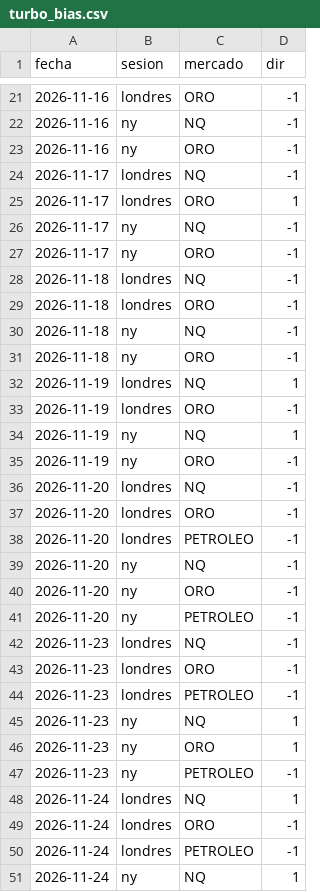
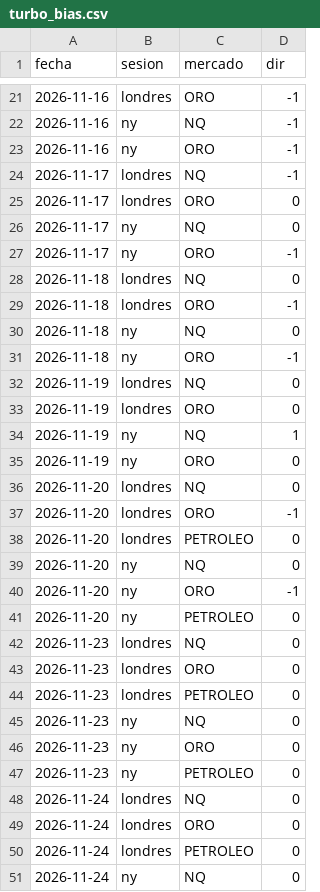
Before and after one commit to bbymaikol/turbo-bias, a CSV file: turbo_bias.csv, drawn as a sheet; only a part is shown, gaps mark what is left out; the diff covers the shown part only.

Commit message:
bias 2026-11-25T10:15Z

```diff
--- a/turbo_bias.csv
+++ b/turbo_bias.csv
@@ -24,28 +24,28 @@ fecha,sesion,mercado,dir
 2026-11-17,londres,NQ,-1
-2026-11-17,londres,ORO,1
-2026-11-17,ny,NQ,-1
+2026-11-17,londres,ORO,0
+2026-11-17,ny,NQ,0
 2026-11-17,ny,ORO,-1
-2026-11-18,londres,NQ,-1
+2026-11-18,londres,NQ,0
 2026-11-18,londres,ORO,-1
-2026-11-18,ny,NQ,-1
+2026-11-18,ny,NQ,0
 2026-11-18,ny,ORO,-1
-2026-11-19,londres,NQ,1
-2026-11-19,londres,ORO,-1
+2026-11-19,londres,NQ,0
+2026-11-19,londres,ORO,0
 2026-11-19,ny,NQ,1
-2026-11-19,ny,ORO,-1
-2026-11-20,londres,NQ,-1
+2026-11-19,ny,ORO,0
+2026-11-20,londres,NQ,0
 2026-11-20,londres,ORO,-1
-2026-11-20,londres,PETROLEO,-1
-2026-11-20,ny,NQ,-1
+2026-11-20,londres,PETROLEO,0
+2026-11-20,ny,NQ,0
 2026-11-20,ny,ORO,-1
-2026-11-20,ny,PETROLEO,-1
-2026-11-23,londres,NQ,-1
-2026-11-23,londres,ORO,-1
-2026-11-23,londres,PETROLEO,-1
-2026-11-23,ny,NQ,1
-2026-11-23,ny,ORO,1
-2026-11-23,ny,PETROLEO,-1
-2026-11-24,londres,NQ,1
-2026-11-24,londres,ORO,-1
-2026-11-24,londres,PETROLEO,-1
-2026-11-24,ny,NQ,1
+2026-11-20,ny,PETROLEO,0
+2026-11-23,londres,NQ,0
+2026-11-23,londres,ORO,0
+2026-11-23,londres,PETROLEO,0
+2026-11-23,ny,NQ,0
+2026-11-23,ny,ORO,0
+2026-11-23,ny,PETROLEO,0
+2026-11-24,londres,NQ,0
+2026-11-24,londres,ORO,0
+2026-11-24,londres,PETROLEO,0
+2026-11-24,ny,NQ,0
```
Also changed, not shown: 15 edited cells elsewhere in this file.
